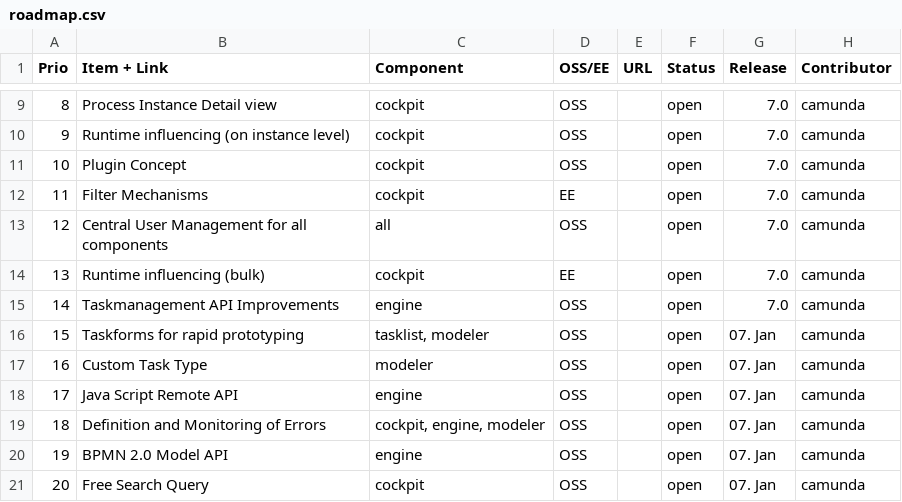
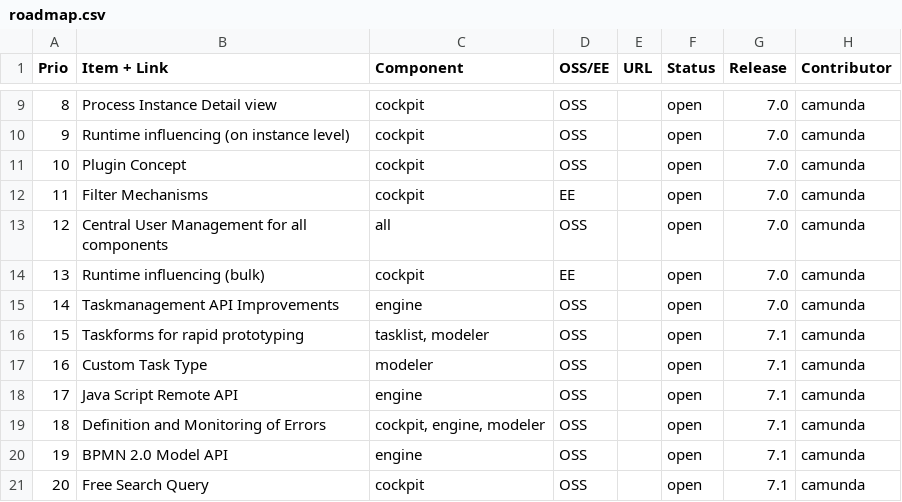
Before and after one commit to rafacm/camunda.org, a CSV file: app/assets/csv/roadmap.csv, drawn as a sheet; only a part is shown, gaps mark what is left out.

Commit message:
fixed wrong data format in roadmap

```diff
--- a/app/assets/csv/roadmap.csv
+++ b/app/assets/csv/roadmap.csv
@@ -15,7 +15,7 @@ Prio;Item + Link;Component;OSS/EE;URL;Status;Release;Contributor
 14;Taskmanagement API Improvements;engine;OSS;;open;7.0;camunda
-15;Taskforms for rapid prototyping;tasklist, modeler;OSS;;open;07. Jan;camunda
-16;Custom Task Type;modeler;OSS;;open;07. Jan;camunda
-17;Java Script Remote API;engine;OSS;;open;07. Jan;camunda
-18;Definition and Monitoring of Errors;cockpit, engine, modeler;OSS;;open;07. Jan;camunda
-19;BPMN 2.0 Model API;engine;OSS;;open;07. Jan;camunda
-20;Free Search Query;cockpit;OSS;;open;07. Jan;camunda
+15;Taskforms for rapid prototyping;tasklist, modeler;OSS;;open;7.1;camunda
+16;Custom Task Type;modeler;OSS;;open;7.1;camunda
+17;Java Script Remote API;engine;OSS;;open;7.1;camunda
+18;Definition and Monitoring of Errors;cockpit, engine, modeler;OSS;;open;7.1;camunda
+19;BPMN 2.0 Model API;engine;OSS;;open;7.1;camunda
+20;Free Search Query;cockpit;OSS;;open;7.1;camunda
```
